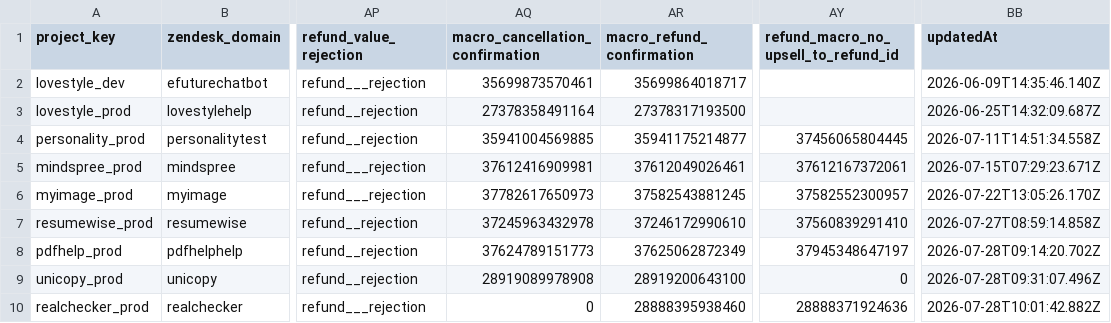
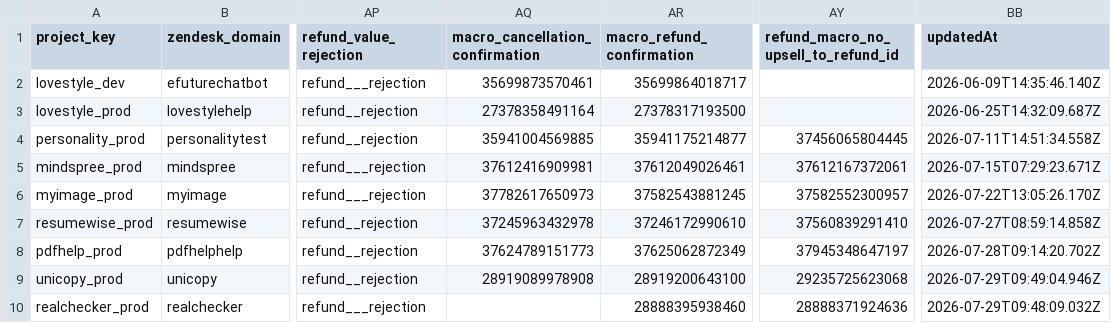
Before and after one commit to antonioefm/n8nbackup, a CSV file: datatables/cs_project_config.csv, drawn as a sheet; only a part is shown, gaps mark what is left out; the diff names each change by its address in the sheet, - before the commit and + after, or states it on an @@ line.

Commit message:
chore(backup): data table cs_project_config @ 2026-07-30T03:30:01.611Z

```diff
--- a/datatables/cs_project_config.csv
+++ b/datatables/cs_project_config.csv
-AY9: 0
+AY9: 29235725623068
-BB9 (updatedAt): 2026-07-28T09:31:07.496Z
+BB9 (updatedAt): 2026-07-29T09:49:04.946Z
-AQ10 (macro_cancellation_confirmation): 0
+AQ10 (macro_cancellation_confirmation): (empty)
-BB10 (updatedAt): 2026-07-28T10:01:42.882Z
+BB10 (updatedAt): 2026-07-29T09:48:09.032Z
```
